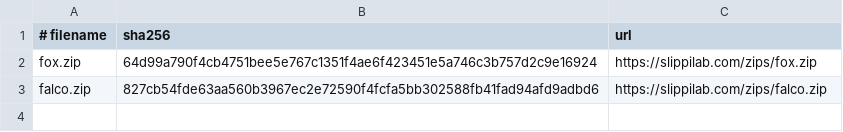
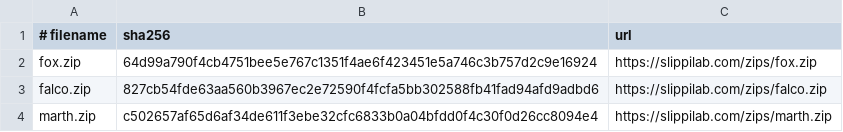
Before and after one commit to kyhavlov/melee-sim-light, a TSV file: tools/viewer/assets/character_zips.tsv, drawn as a sheet.

```diff
--- a/tools/viewer/assets/character_zips.tsv
+++ b/tools/viewer/assets/character_zips.tsv
@@ -3 +3,2 @@ fox.zip	64d99a790f4cb4751bee5e767c1351f4ae6f423451e5a746c3b757d2c9e16924	https:/
 falco.zip	827cb54fde63aa560b3967ec2e72590f4fcfa5bb302588fb41fad94afd9adbd6	https://slippilab.com/zips/falco.zip
+marth.zip	c502657af65d6af34de611f3ebe32cfc6833b0a04bfdd0f4c30f0d26cc8094e4	https://slippilab.com/zips/marth.zip
```
Also changed, not shown: 6 other files.
